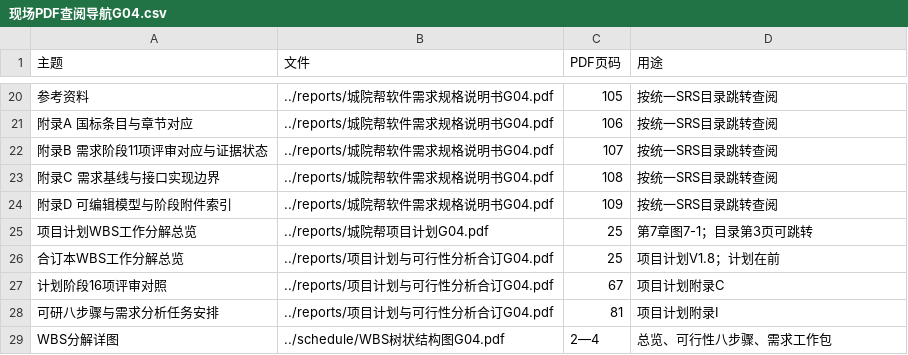
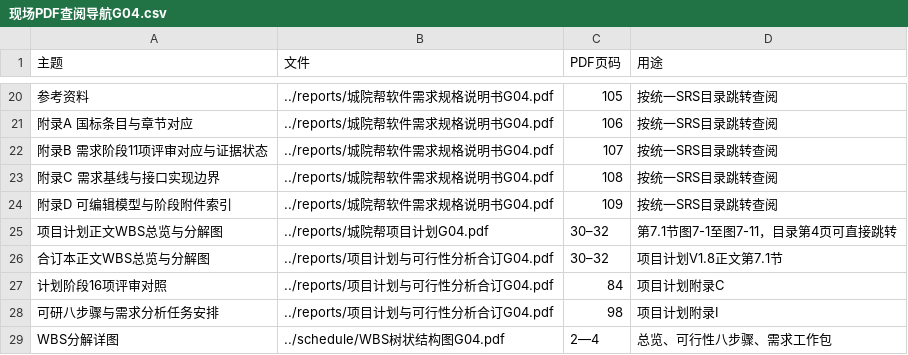
Before and after one commit to jason-bitc/HZCU-CampusHub, a CSV file: docs/project/presentations/现场PDF查阅导航G04.csv, drawn as a sheet; only a part is shown, gaps mark what is left out.

Commit message:
docs(wc): place WBS diagrams in the project plan body

```diff
--- a/docs/project/presentations/现场PDF查阅导航G04.csv
+++ b/docs/project/presentations/现场PDF查阅导航G04.csv
@@ -24,6 +24,6 @@
 附录D 可编辑模型与阶段附件索引,../reports/城院帮软件需求规格说明书G04.pdf,109,按统一SRS目录跳转查阅
-项目计划WBS工作分解总览,../reports/城院帮项目计划G04.pdf,25,第7章图7-1；目录第3页可跳转
-合订本WBS工作分解总览,../reports/项目计划与可行性分析合订G04.pdf,25,项目计划V1.8；计划在前
-计划阶段16项评审对照,../reports/项目计划与可行性分析合订G04.pdf,67,项目计划附录C
-可研八步骤与需求分析任务安排,../reports/项目计划与可行性分析合订G04.pdf,81,项目计划附录I
+项目计划正文WBS总览与分解图,../reports/城院帮项目计划G04.pdf,30–32,第7.1节图7-1至图7-11，目录第4页可直接跳转
+合订本正文WBS总览与分解图,../reports/项目计划与可行性分析合订G04.pdf,30–32,项目计划V1.8正文第7.1节
+计划阶段16项评审对照,../reports/项目计划与可行性分析合订G04.pdf,84,项目计划附录C
+可研八步骤与需求分析任务安排,../reports/项目计划与可行性分析合订G04.pdf,98,项目计划附录I
 WBS分解详图,../schedule/WBS树状结构图G04.pdf,2—4,总览、可行性八步骤、需求工作包
```
Also changed, not shown: docs/project/MANIFEST.sha256.csv, docs/project/schedule/计划阶段评审页码对照G04.csv, 7 other files.
